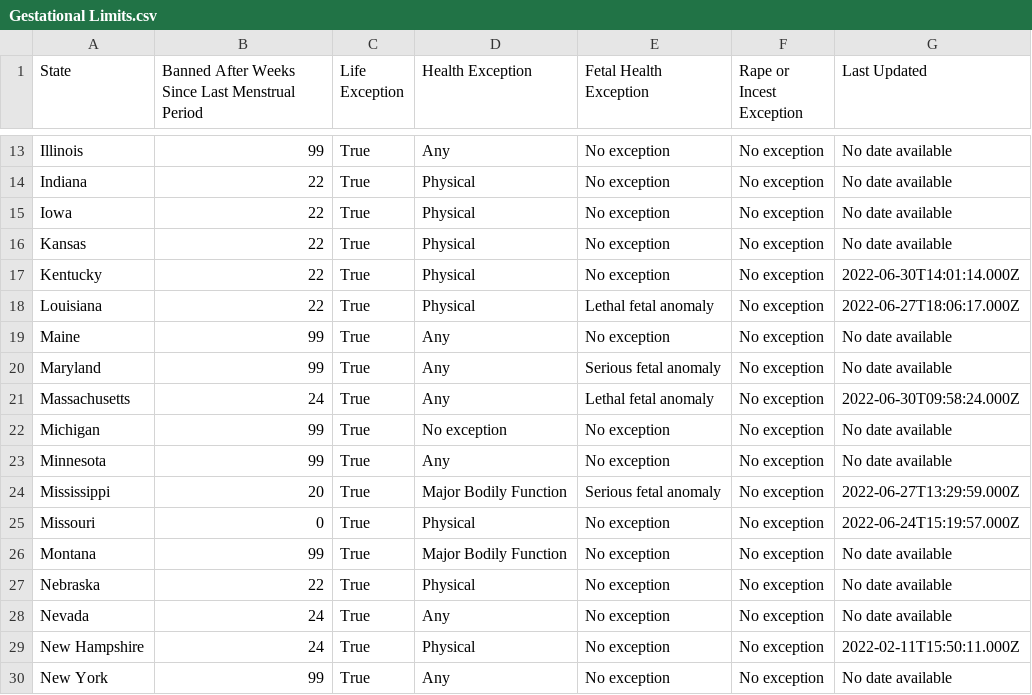
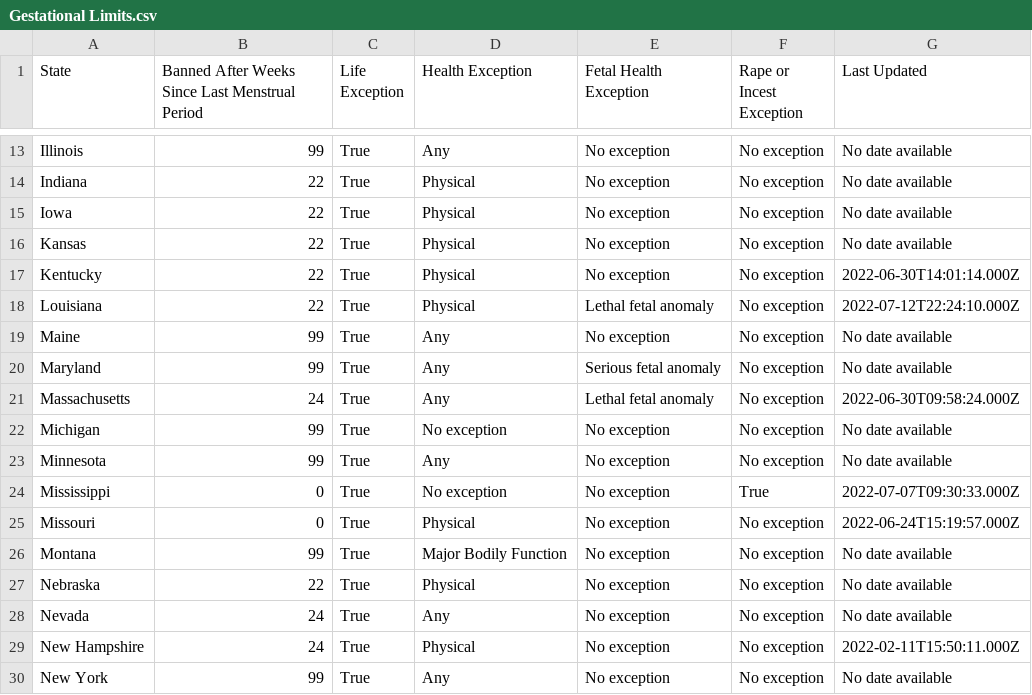
Before and after one commit to automateyournetwork/abortion_policies, a CSV file: src/abortion_policies/Gestational Limits/Spreadsheet/Gestational Limits.csv, drawn as a sheet; only a part is shown, gaps mark what is left out.

```diff
--- a/src/abortion_policies/Gestational Limits/Spreadsheet/Gestational Limits.csv
+++ b/src/abortion_policies/Gestational Limits/Spreadsheet/Gestational Limits.csv
@@ -17,3 +17,3 @@ Kansas,22,True,Physical,No exception,No exception,No date available
 Kentucky,22,True,Physical,No exception,No exception,2022-06-30T14:01:14.000Z
-Louisiana,22,True,Physical,Lethal fetal anomaly,No exception,2022-06-27T18:06:17.000Z
+Louisiana,22,True,Physical,Lethal fetal anomaly,No exception,2022-07-12T22:24:10.000Z
 Maine,99,True,Any,No exception,No exception,No date available
@@ -23,3 +23,3 @@ Michigan,99,True,No exception,No exception,No exception,No date available
 Minnesota,99,True,Any,No exception,No exception,No date available
-Mississippi,20,True,Major Bodily Function,Serious fetal anomaly,No exception,2022-06-27T13:29:59.000Z
+Mississippi,0,True,No exception,No exception,True,2022-07-07T09:30:33.000Z
 Missouri,0,True,Physical,No exception,No exception,2022-06-24T15:19:57.000Z
```
Also changed, not shown: 11 other files.
